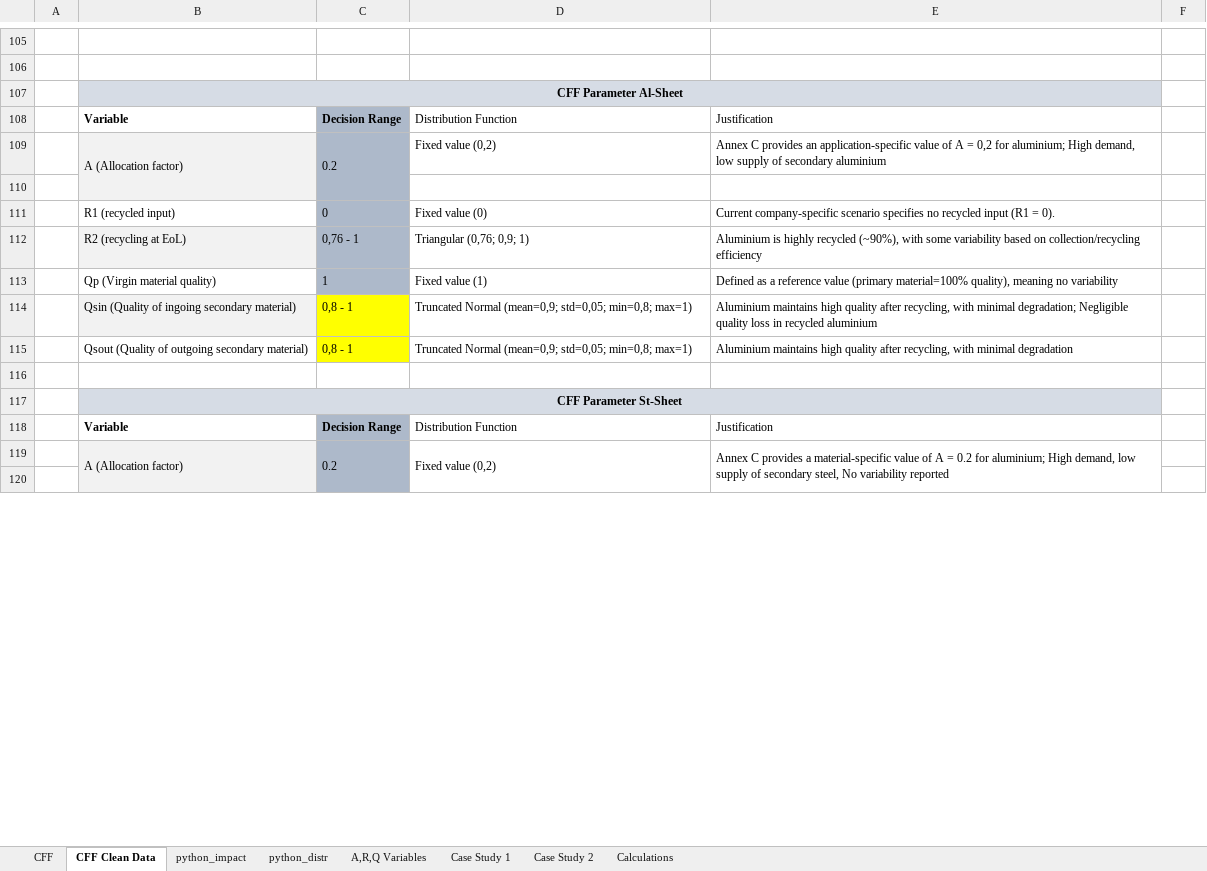
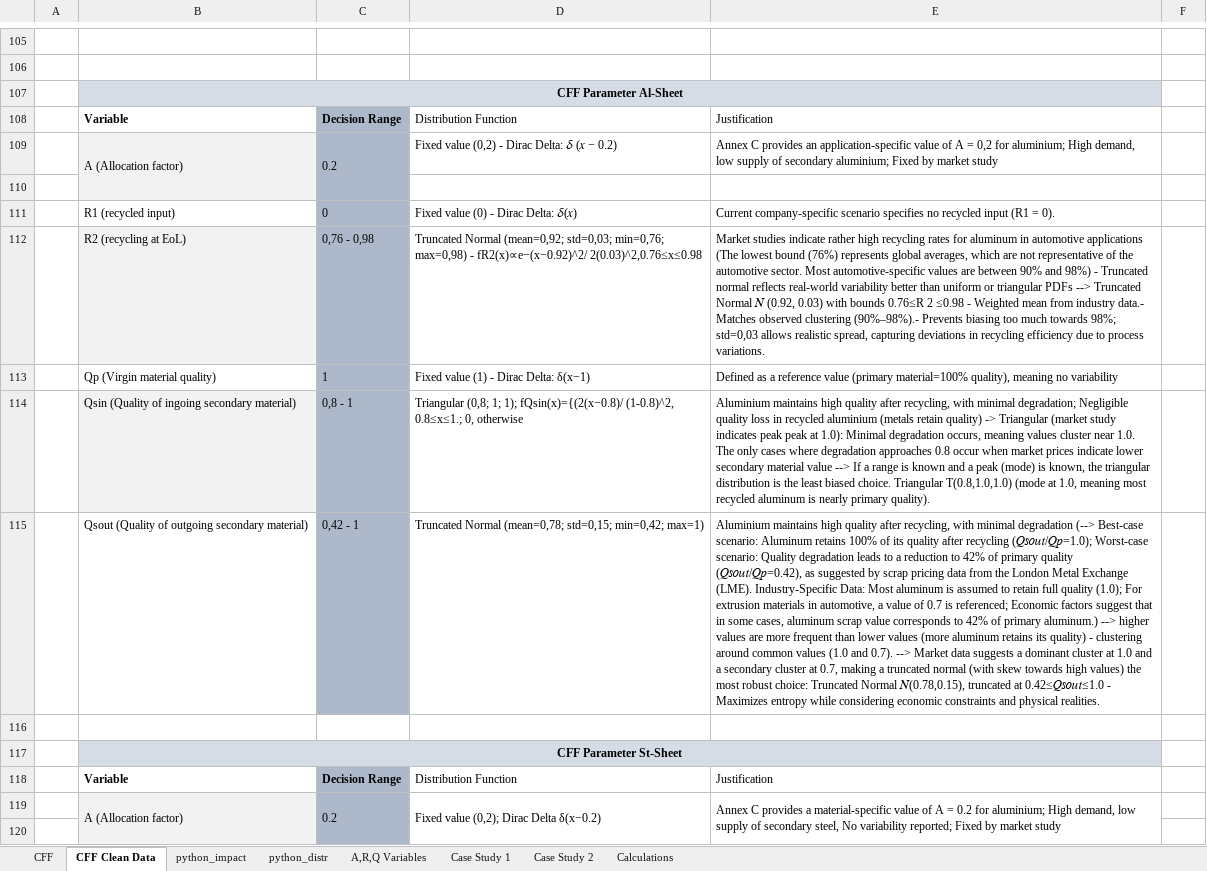
Before and after one commit to suzanaostojic/cff-research, an Excel workbook: data/CFF Paper Data V10_Clean_SO.xlsx, sheet CFF Clean Data, drawn as a sheet; only a part is shown, gaps mark what is left out; values as stored, in another font and other column widths than the file's, no borders; removed rows and columns are numbered as before the commit, all else as after; ↵ is a line break in a cell; the diff covers the shown part only; the diff names each change by its address in the sheet, - before the commit and + after, or states it on an @@ line.

Commit message:
updated excel input data

```diff
--- a/data/CFF Paper Data V10_Clean_SO.xlsx (sheet CFF Clean Data)
+++ b/data/CFF Paper Data V10_Clean_SO.xlsx (sheet CFF Clean Data)
-D109: Fixed value (0,2)
+D109: Fixed value (0,2) - Dirac Delta: 𝛿 (𝑥 − 0.2)
-E109: …of secondary aluminium
+E109: …of secondary aluminium; Fixed by market study
-D111: Fixed value (0)
+D111: Fixed value (0) - Dirac Delta: 𝛿(𝑥)
-row 112:  | R2 (recycling at EoL) | 0,76 - 1 | Triangular (0,76; 0,9; 1) | Aluminium is highly recycled (~90%), with some variability based on collection/recycling efficiency
+row 112:  | R2 (recycling at EoL) | 0,76 - 0,98 | Truncated Normal (mean=0,92; std=0,03; min=0,76; max=0,98) - fR2(x)∝e−(x−0.92)^2/ 2(0.03)^2,0.76≤x≤0.98 | Market studies indicate rather high recycling rates for aluminum in automotive applications (The lowest bound (76%) represents global averages, which are not representative of the automotive sector. Most automotive-specific values are between 90% and 98%) - Truncated normal reflects real-world variability better than uniform or triangular PDFs --> Truncated Normal 𝑁 (0.92, 0.03) with bounds 0.76≤R 2 ≤0.98 - Weighted mean from industry data.- Matches observed clustering (90%–98%).- Prevents biasing too much towards 98%; std=0,03 allows realistic spread, capturing deviations in recycling efficiency due to process variations.
-D113: Fixed value (1)
+D113: Fixed value (1) - Dirac Delta: δ(x−1)
-C114:C115 fill: #FFFF00
+C114:C115 fill: #ADB9CA
-D114: Truncated Normal (mean=0,9; std=0,05; min=0,8; max=1)
+D114: Triangular (0,8; 1; 1); fQsin(x)={(2(x−0.8)/ (1-0.8)^2, 0.8≤x≤1.; 0, otherwise
-E114: …recycled aluminium
+E114: …recycled aluminium (metals retain quality) -> Triangular (market study indicates peak peak at 1.0): Minimal degradation occurs, meaning values cluster near 1.0. ↵ The only cases where degradation approaches 0.8 occur when market prices indicate lower secondary material value --> If a range is known and a peak (mode) is known, the triangular distribution is the least biased choice. Triangular T(0.8,1.0,1.0) (mode at 1.0, meaning most recycled aluminum is nearly primary quality).
-C115: 0,8 - 1
+C115: 0,42 - 1
-D115: Truncated Normal (mean=0,9; std=0,05; min=0,8; max=1)
+D115: Truncated Normal (mean=0,78; std=0,15; min=0,42; max=1)
-E115: …minimal degradation
+E115: …minimal degradation (--> Best-case scenario: Aluminum retains 100% of its quality after recycling (𝑄𝑠𝑜𝑢𝑡/𝑄𝑝=1.0); Worst-case scenario: Quality degradation leads to a reduction to 42% of primary quality (𝑄𝑠𝑜𝑢𝑡/𝑄𝑝=0.42), as suggested by scrap pricing data from the London Metal Exchange (LME). Industry-Specific Data: Most aluminum is assumed to retain full quality (1.0); For extrusion materials in automotive, a value of 0.7 is referenced; Economic factors suggest that in some cases, aluminum scrap value corresponds to 42% of primary aluminum.) --> higher values are more frequent than lower values (more aluminum retains its quality) - clustering around common values (1.0 and 0.7). --> Market data suggests a dominant cluster at 1.0 and a secondary cluster at 0.7, making a truncated normal (with skew towards high values) the most robust choice: Truncated Normal 𝑁(0.78,0.15), truncated at 0.42≤𝑄𝑠𝑜𝑢𝑡≤1.0 - Maximizes entropy while considering economic constraints and physical realities.
-D119: Fixed value (0,2)
+D119: Fixed value (0,2); Dirac Delta δ(x−0.2)
-E119: …No variability reported
+E119: …No variability reported; Fixed by market study
```
Also changed, not shown: 5 added rows, 5 removed rows, 62 edited cells and cell formats elsewhere in this sheet, sheet python_distr, sheet Case Study 2, sheet Case Study 1, formulas that keep their value, 1 other file.
